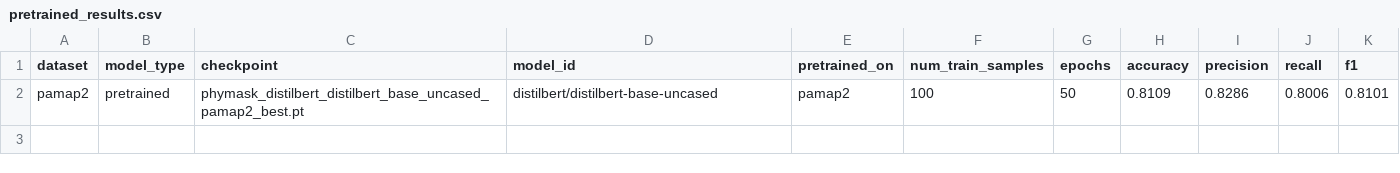
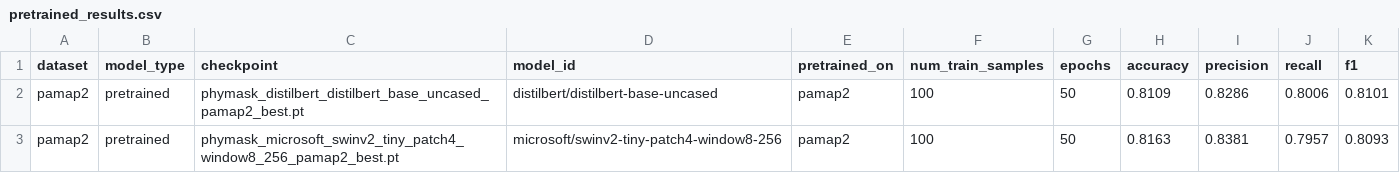
Before and after one commit to jlstdio/DNN-Learning-Method-Baseline-Implementation, a CSV file: downstream_task/results/pretrained_phymask_pamap2/pretrained_results.csv, drawn as a sheet.

```diff
--- a/downstream_task/results/pretrained_phymask_pamap2/pretrained_results.csv
+++ b/downstream_task/results/pretrained_phymask_pamap2/pretrained_results.csv
@@ -2 +2,2 @@ dataset,model_type,checkpoint,model_id,pretrained_on,num_train_samples,epochs,ac
 pamap2,pretrained,phymask_distilbert_distilbert_base_uncased_pamap2_best.pt,distilbert/distilbert-base-uncased,pamap2,100,50,0.8109,0.8286,0.8006,0.8101
+pamap2,pretrained,phymask_microsoft_swinv2_tiny_patch4_window8_256_pamap2_best.pt,microsoft/swinv2-tiny-patch4-window8-256,pamap2,100,50,0.8163,0.8381,0.7957,0.8093
```
Also changed, not shown: downstream_task/results/linear_probe_cmc_pamap2/linear_probe_results.csv, downstream_task/results/linear_probe_limu_bert_pamap2/linear_probe_results.csv, 11 other files.
